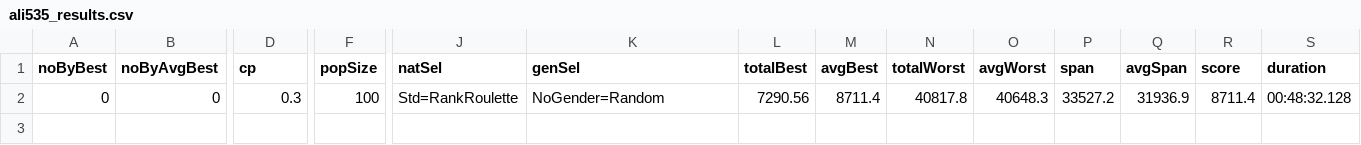
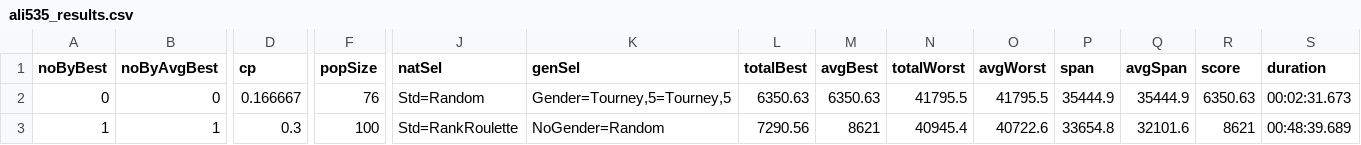
Before and after one commit to FilipMalczak/dsea, a CSV file: csv_results/ali535_results.csv, drawn as a sheet; only a part is shown, gaps mark what is left out; rows hold the shown columns only; the diff names each change by its address in the sheet, - before the commit and + after, or states it on an @@ line.

```diff
--- a/csv_results/ali535_results.csv
+++ b/csv_results/ali535_results.csv
-D2 (cp): 0.3
+D2 (cp): 0.166667
-F2 (popSize): 100
+F2 (popSize): 76
-J2 (natSel): Std=RankRoulette
+J2 (natSel): Std=Random
-K2 (genSel): NoGender=Random
+K2 (genSel): Gender=Tourney,5=Tourney,5
-L2 (totalBest): 7290.56
+L2 (totalBest): 6350.63
-M2 (avgBest): 8711.4
+M2 (avgBest): 6350.63
-N2 (totalWorst): 40817.8
+N2 (totalWorst): 41795.5
-O2 (avgWorst): 40648.3
+O2 (avgWorst): 41795.5
-P2 (span): 33527.2
+P2 (span): 35444.9
-Q2 (avgSpan): 31936.9
+Q2 (avgSpan): 35444.9
-R2 (score): 8711.4
+R2 (score): 6350.63
-S2 (duration): 00:48:32.128
+S2 (duration): 00:02:31.673
+row 3: 1 | 1 | 0.3 | 100 | Std=RankRoulette | NoGender=Random | 7290.56 | 8621 | 40945.4 | 40722.6 | 33654.8 | 32101.6 | 8621 | 00:48:39.689
```
Also changed, not shown: csv_results/a280_results.csv, csv_results/eil76_results.csv, 25 other files.
